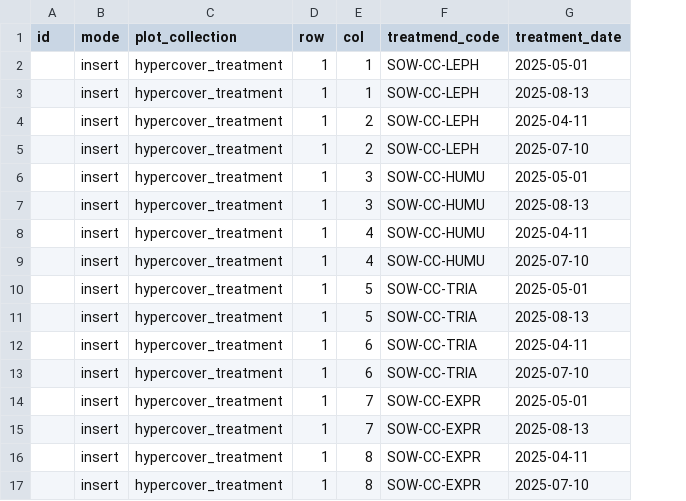
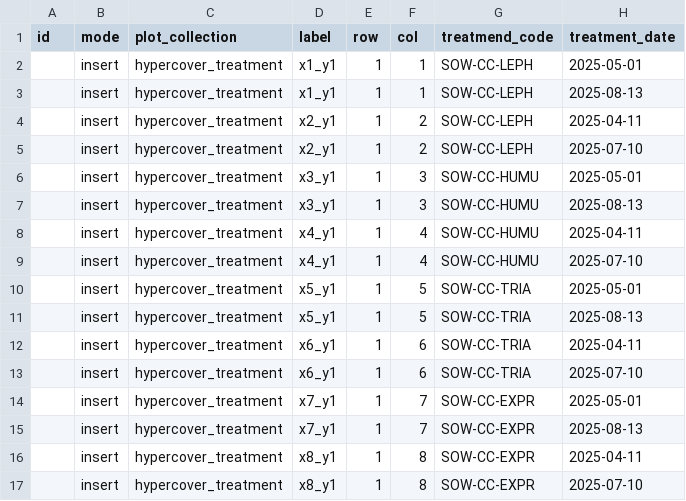
Before and after one commit to EOA-team/035_phenobase, a CSV file: seeds/hypercover/03_assignement/01_treatments.csv, drawn as a sheet; the diff names each change by its address in the sheet, - before the commit and + after, or states it on an @@ line.

Commit message:
chore: added label for input validation

```diff
--- a/seeds/hypercover/03_assignement/01_treatments.csv
+++ b/seeds/hypercover/03_assignement/01_treatments.csv
+column D (label), rows 2-17: x1_y1 | x1_y1 | x2_y1 | x2_y1 | x3_y1 | x3_y1 | x4_y1 | x4_y1 | x5_y1 | x5_y1 | x6_y1 | x6_y1 | x7_y1 | x7_y1 | x8_y1 | x8_y1
```
